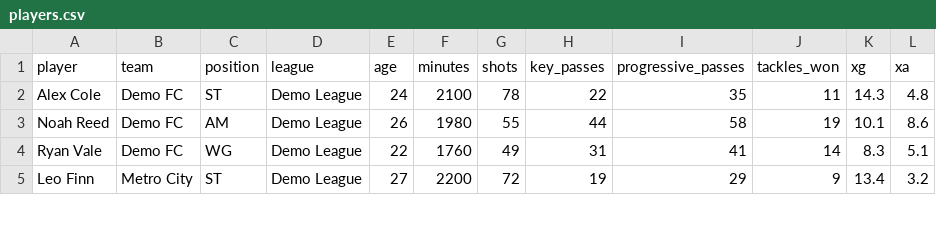
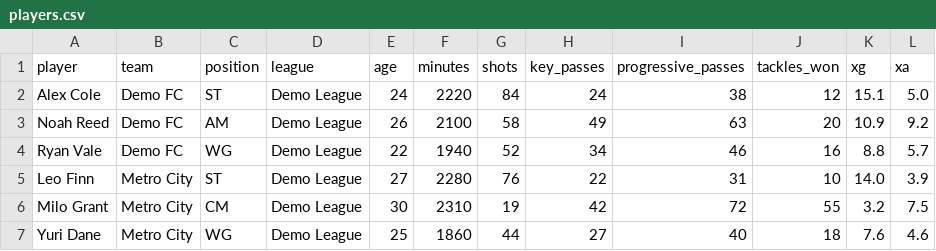
Before and after one commit to sahil-gidwani/streamlit-tutorial, a CSV file: data/players.csv, drawn as a sheet; only a part is shown; the diff covers the shown part only.

```diff
--- a/data/players.csv
+++ b/data/players.csv
@@ -1,5 +1,7 @@
 player,team,position,league,age,minutes,shots,key_passes,progressive_passes,tackles_won,xg,xa
-Alex Cole,Demo FC,ST,Demo League,24,2100,78,22,35,11,14.3,4.8
-Noah Reed,Demo FC,AM,Demo League,26,1980,55,44,58,19,10.1,8.6
-Ryan Vale,Demo FC,WG,Demo League,22,1760,49,31,41,14,8.3,5.1
-Leo Finn,Metro City,ST,Demo League,27,2200,72,19,29,9,13.4,3.2
+Alex Cole,Demo FC,ST,Demo League,24,2220,84,24,38,12,15.1,5.0
+Noah Reed,Demo FC,AM,Demo League,26,2100,58,49,63,20,10.9,9.2
+Ryan Vale,Demo FC,WG,Demo League,22,1940,52,34,46,16,8.8,5.7
+Leo Finn,Metro City,ST,Demo League,27,2280,76,22,31,10,14.0,3.9
+Milo Grant,Metro City,CM,Demo League,30,2310,19,42,72,55,3.2,7.5
+Yuri Dane,Metro City,WG,Demo League,25,1860,44,27,40,18,7.6,4.6
```
Also changed, not shown: 7 added rows, 1 removed row and 35 edited cells elsewhere in this file, data/matches.csv, 21 other files.
